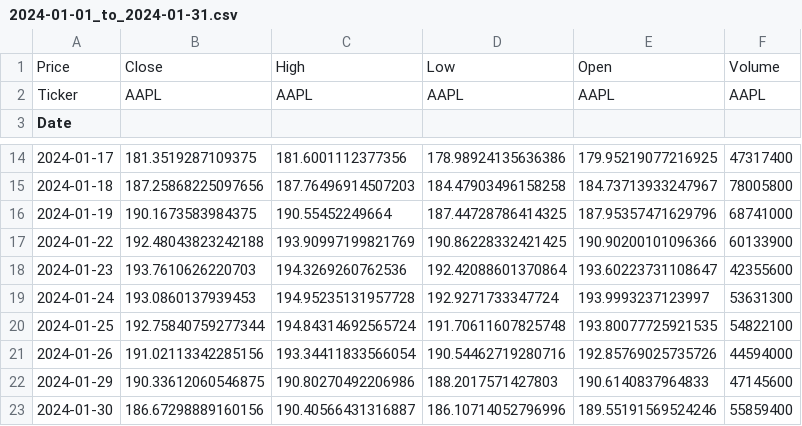
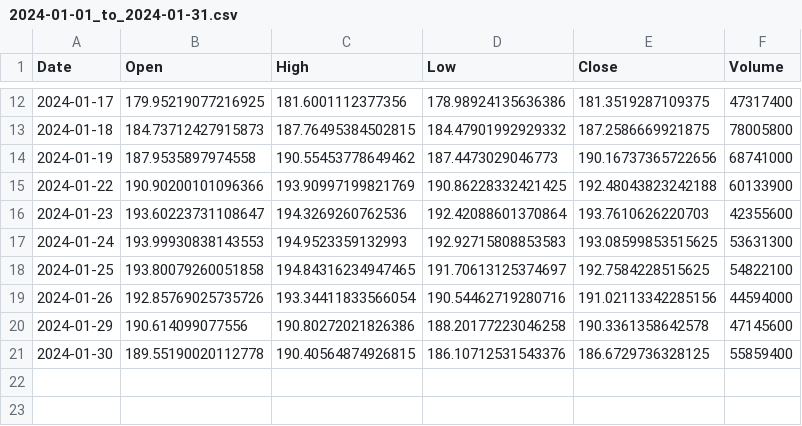
Before and after one commit to clides/e2e-stock-prediction, a CSV file: artifacts/data_ingestion/AAPL/2024-01-01_to_2024-01-31.csv, drawn as a sheet; only a part is shown, gaps mark what is left out; the diff covers the shown part only.

```diff
--- a/artifacts/data_ingestion/AAPL/2024-01-01_to_2024-01-31.csv
+++ b/artifacts/data_ingestion/AAPL/2024-01-01_to_2024-01-31.csv
@@ -1,3 +1 @@
-Price,Close,High,Low,Open,Volume
-Ticker,AAPL,AAPL,AAPL,AAPL,AAPL
-Date,,,,,
+Date,Open,High,Low,Close,Volume
@@ -14,10 +12,10 @@ Date,,,,,
-2024-01-17,181.3519287109375,181.6001112377356,178.98924135636386,179.95219077216925,47317400
-2024-01-18,187.25868225097656,187.76496914507203,184.47903496158258,184.73713933247967,78005800
-2024-01-19,190.1673583984375,190.55452249664,187.44728786414325,187.95357471629796,68741000
-2024-01-22,192.48043823242188,193.90997199821769,190.86228332421425,190.90200101096366,60133900
-2024-01-23,193.7610626220703,194.3269260762536,192.42088601370864,193.60223731108647,42355600
-2024-01-24,193.0860137939453,194.95235131957728,192.9271733347724,193.9993237123997,53631300
-2024-01-25,192.75840759277344,194.84314692565724,191.70611607825748,193.80077725921535,54822100
-2024-01-26,191.02113342285156,193.34411833566054,190.54462719280716,192.85769025735726,44594000
-2024-01-29,190.33612060546875,190.80270492206986,188.2017571427803,190.6140837964833,47145600
-2024-01-30,186.67298889160156,190.40566431316887,186.10714052796996,189.55191569524246,55859400
+2024-01-17,179.95219077216925,181.6001112377356,178.98924135636386,181.3519287109375,47317400
+2024-01-18,184.73712427915873,187.76495384502815,184.47901992929332,187.2586669921875,78005800
+2024-01-19,187.9535897974558,190.55453778649462,187.4473029046773,190.16737365722656,68741000
+2024-01-22,190.90200101096366,193.90997199821769,190.86228332421425,192.48043823242188,60133900
+2024-01-23,193.60223731108647,194.3269260762536,192.42088601370864,193.7610626220703,42355600
+2024-01-24,193.99930838143553,194.9523359132993,192.92715808853583,193.08599853515625,53631300
+2024-01-25,193.80079260051858,194.84316234947465,191.70613125374697,192.7584228515625,54822100
+2024-01-26,192.85769025735726,193.34411833566054,190.54462719280716,191.02113342285156,44594000
+2024-01-29,190.614099077556,190.80272021826386,188.20177223046258,190.3361358642578,47145600
+2024-01-30,189.55190020112778,190.40564874926815,186.10712531543376,186.6729736328125,55859400
```
Also changed, not shown: 32 edited cells elsewhere in this file, 2 other files.
